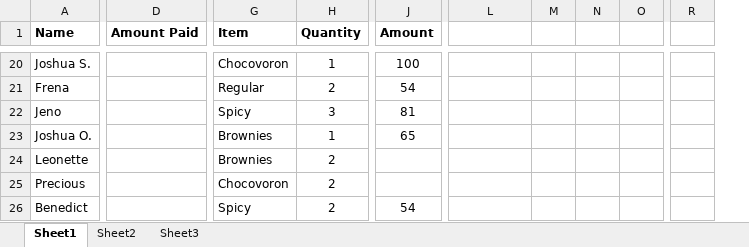
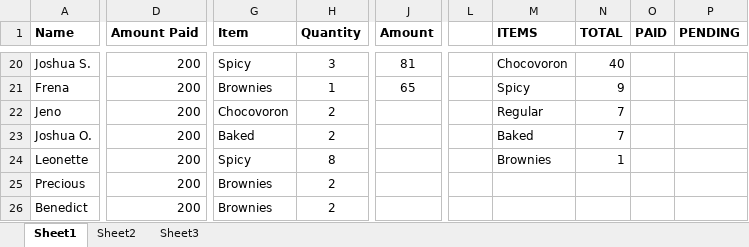
Before and after one commit to blitzrr14/Business, an Excel workbook: BUSINESS IS BUSINESS.xlsx, sheet Sheet1, drawn as a sheet; only a part is shown, gaps mark what is left out; values as stored, in another font and other column widths than the file's, no borders; removed rows and columns are numbered as before the commit, all else as after; the diff covers the shown part only; the diff names each change by its address in the sheet, - before the commit and + after, or states it on an @@ line.

```diff
--- a/BUSINESS IS BUSINESS.xlsx (sheet Sheet1)
+++ b/BUSINESS IS BUSINESS.xlsx (sheet Sheet1)
+column L, empty
-column M, empty
-column N, empty
-column O, empty
-column R, empty
+column N (TOTAL), rows 20-24: 40 | 9 | 7 | 7 | 1
+column O (PAID), empty
+column P (PENDING), empty
-M1: (empty)
+M1: ITEMS
-D20:D26 (Amount Paid): (empty)
+D20:D26 (Amount Paid): 200
-G20 (Item): Chocovoron
+G20 (Item): Spicy
-H20 (Quantity): 1
+H20 (Quantity): 3
-J20 (Amount): 100
+J20 (Amount): 81
-M20 (ITEMS): (empty)
+M20 (ITEMS): Chocovoron
-G21 (Item): Regular
+G21 (Item): Brownies
-H21 (Quantity): 2
+H21 (Quantity): 1
-J21 (Amount): 54
+J21 (Amount): 65
-M21 (ITEMS): (empty)
+M21 (ITEMS): Spicy
-G22 (Item): Spicy
+G22 (Item): Chocovoron
-H22 (Quantity): 3
+H22 (Quantity): 2
-J22 (Amount): 81
+J22 (Amount): (empty)
-M22 (ITEMS): (empty)
+M22 (ITEMS): Regular
-G23 (Item): Brownies
+G23 (Item): Baked
-H23 (Quantity): 1
+H23 (Quantity): 2
-J23 (Amount): 65
+J23 (Amount): (empty)
-M23 (ITEMS): (empty)
+M23 (ITEMS): Baked
-G24 (Item): Brownies
+G24 (Item): Spicy
-H24 (Quantity): 2
+H24 (Quantity): 8
-M24 (ITEMS): (empty)
+M24 (ITEMS): Brownies
-G25 (Item): Chocovoron
+G25 (Item): Brownies
-G26 (Item): Spicy
+G26 (Item): Brownies
-J26 (Amount): 54
+J26 (Amount): (empty)
```
Also changed, not shown: 8 added rows, 1 removed row, 1 added column, 2 removed columns and 163 edited cells elsewhere in this sheet.
